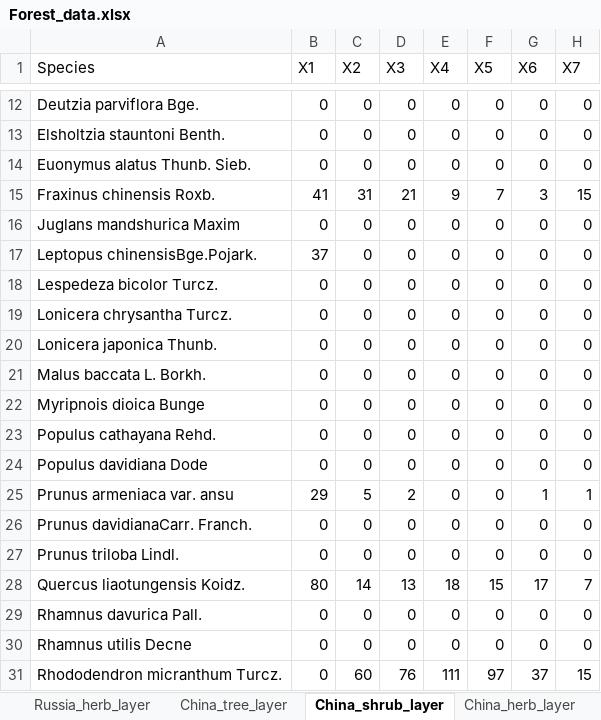
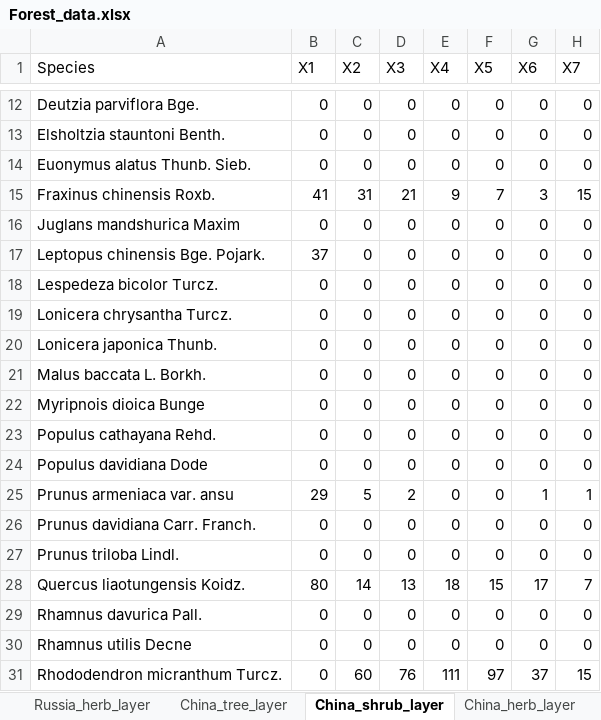
Before and after one commit to basil-yakimov/EcoInf-paper-2018, an Excel workbook: Forest_data.xlsx, sheet China_shrub_layer, drawn as a sheet; only a part is shown, gaps mark what is left out; values as stored, in another font and other column widths than the file's, no borders; the diff names each change by its address in the sheet, - before the commit and + after, or states it on an @@ line.

```diff
--- a/Forest_data.xlsx (sheet China_shrub_layer)
+++ b/Forest_data.xlsx (sheet China_shrub_layer)
-A17 (Species): Leptopus chinensisBge.Pojark.
+A17 (Species): Leptopus chinensis Bge. Pojark.
-A26 (Species): Prunus davidianaCarr. Franch.
+A26 (Species): Prunus davidiana Carr. Franch.
```
Also changed, not shown: sheet China_herb_layer, sheet Russia_herb_layer, sheet China_tree_layer.
